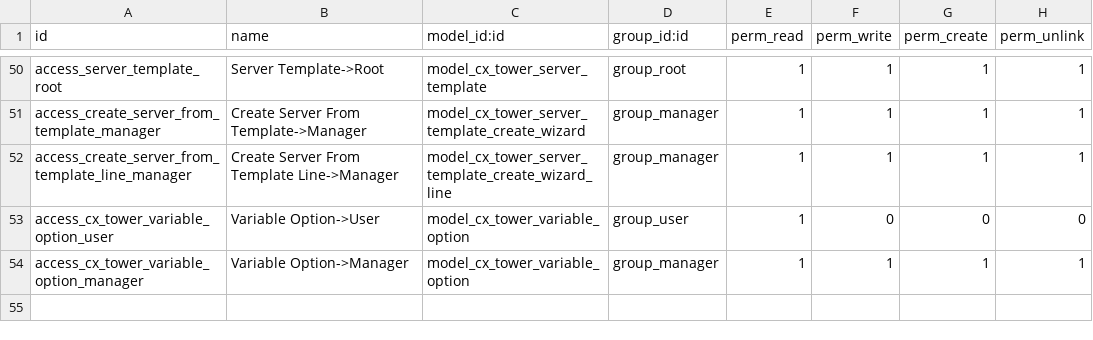
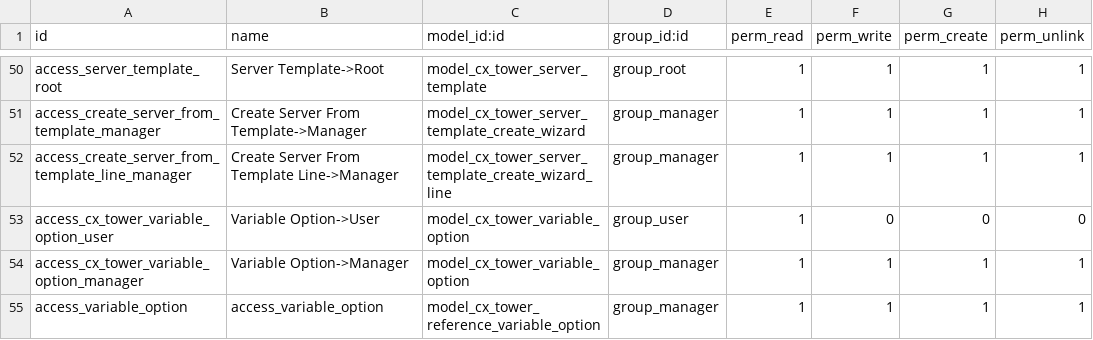
Before and after one commit to cetmix/cetmix-tower, a CSV file: cetmix_tower_server/security/ir.model.access.csv, drawn as a sheet; only a part is shown, gaps mark what is left out.

Commit message:
[IMP] cetmix_tower_server: add variable_option_reference field, views and test
- Added the `variable_option_reference` field to compute the reference combining variable reference and option.
- Implemented the `_compute_reference_` method to generate a formatted reference.

```diff
--- a/cetmix_tower_server/security/ir.model.access.csv
+++ b/cetmix_tower_server/security/ir.model.access.csv
@@ -54 +54,2 @@ access_cx_tower_variable_option_user,Variable Option->User,model_cx_tower_variab
 access_cx_tower_variable_option_manager,Variable Option->Manager,model_cx_tower_variable_option,group_manager,1,1,1,1
+access_variable_option,access_variable_option,model_cx_tower_reference_variable_option,group_manager,1,1,1,1
```
Also changed, not shown: 7 other files.
